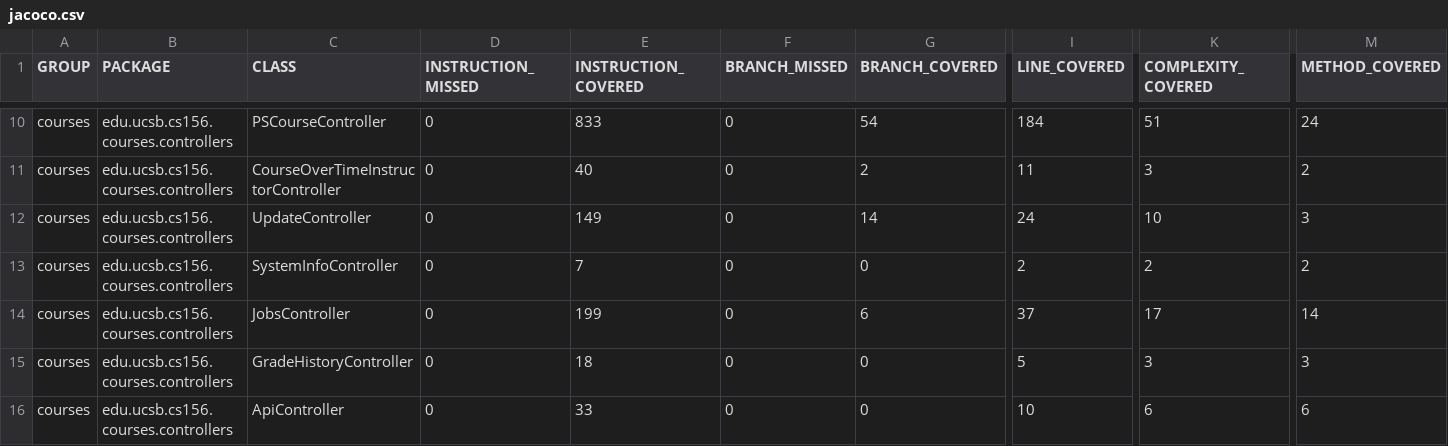
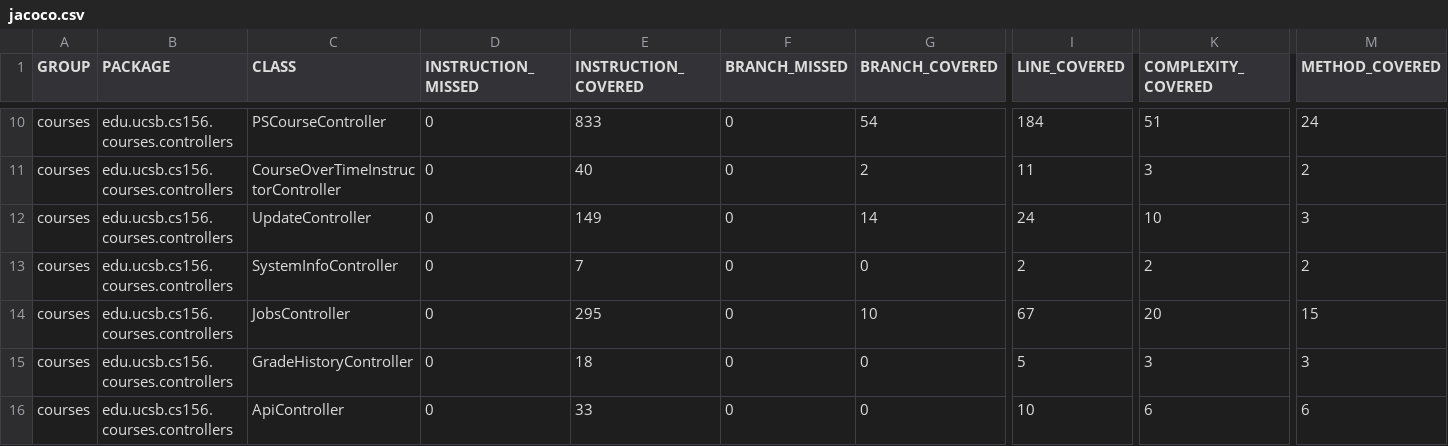
Before and after one commit to ucsb-cs156-s25/proj-courses-s25-02, a CSV file: prs/28/jacoco/jacoco.csv, drawn as a sheet; only a part is shown, gaps mark what is left out; the diff names each change by its address in the sheet, - before the commit and + after, or states it on an @@ line.

```diff
--- a/prs/28/jacoco/jacoco.csv
+++ b/prs/28/jacoco/jacoco.csv
-E14 (INSTRUCTION_COVERED): 199
+E14 (INSTRUCTION_COVERED): 295
-G14 (BRANCH_COVERED): 6
+G14 (BRANCH_COVERED): 10
-I14 (LINE_COVERED): 37
+I14 (LINE_COVERED): 67
-K14 (COMPLEXITY_COVERED): 17
+K14 (COMPLEXITY_COVERED): 20
-M14 (METHOD_COVERED): 14
+M14 (METHOD_COVERED): 15
```
Also changed, not shown: 7 other files.
